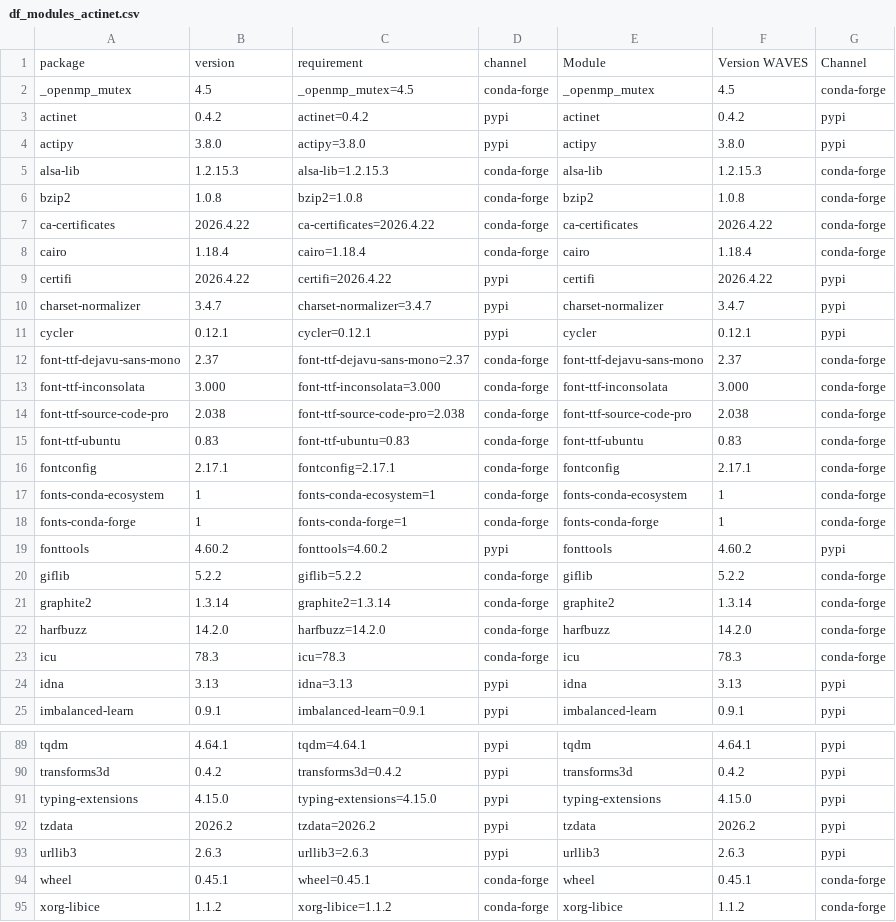
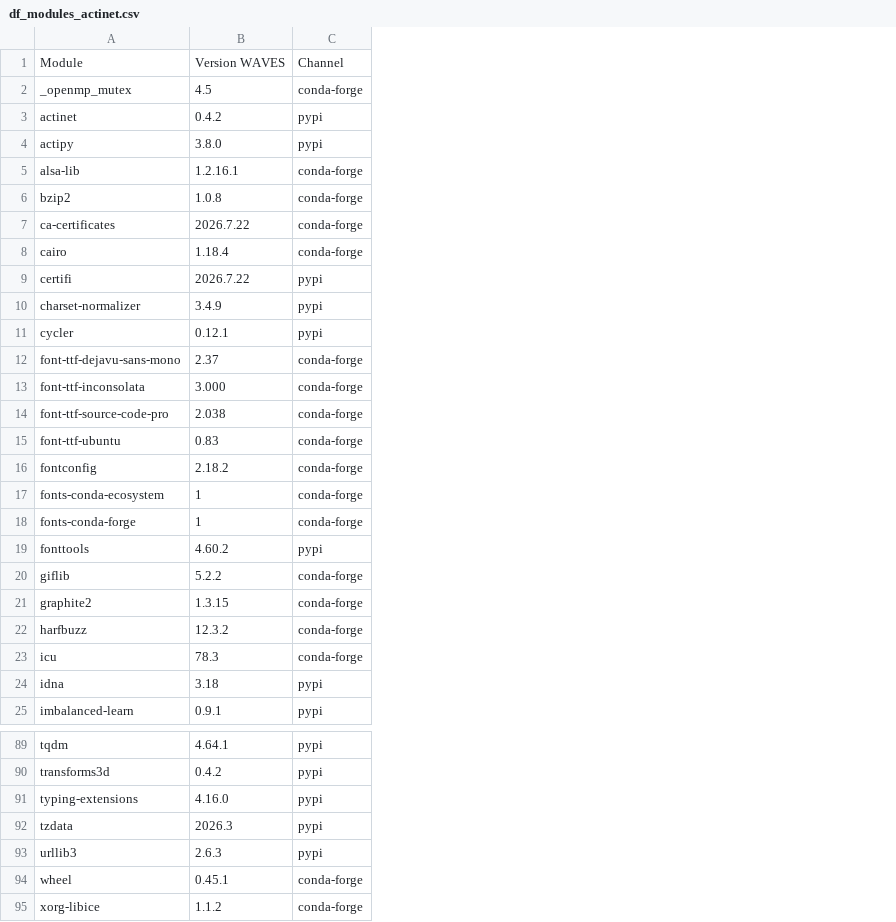
Before and after one commit to WAVES-Collaborative/WAVES, a CSV file: data/0_CONFIG/RAW/df_modules_actinet.csv, drawn as a sheet; only a part is shown, gaps mark what is left out; removed rows and columns are numbered as before the commit, all else as after; the diff covers the shown part only; the diff names each change by its address in the sheet, - before the commit and + after, or states it on an @@ line.

Commit message:
refactor: config_miniconda
- update modules
- clean df_modules and share script used in creating them

```diff
--- a/data/0_CONFIG/RAW/df_modules_actinet.csv
+++ b/data/0_CONFIG/RAW/df_modules_actinet.csv
-column C, rows 2-25: _openmp_mutex=4.5 | actinet=0.4.2 | actipy=3.8.0 | alsa-lib=1.2.15.3 | bzip2=1.0.8 | ca-certificates=2026.4.22 | cairo=1.18.4 | certifi=2026.4.22 | charset-normalizer=3.4.7 | cycler=0.12.1 | font-ttf-dejavu-sans-mono=2.37 | font-ttf-inconsolata=3.000 | font-ttf-source-code-pro=2.038 | font-ttf-ubuntu=0.83 | fontconfig=2.17.1 | fonts-conda-ecosystem=1 | fonts-conda-forge=1 | fonttools=4.60.2 | giflib=5.2.2 | graphite2=1.3.14 | harfbuzz=14.2.0 | icu=78.3 | idna=3.13 | imbalanced-learn=0.9.1; rows 89-95: tqdm=4.64.1 | transforms3d=0.4.2 | typing-extensions=4.15.0 | tzdata=2026.2 | urllib3=2.6.3 | wheel=0.45.1 | xorg-libice=1.1.2
-column D, rows 2-25: conda-forge | pypi | pypi | conda-forge | conda-forge | conda-forge | conda-forge | pypi | pypi | pypi | conda-forge | conda-forge | conda-forge | conda-forge | conda-forge | conda-forge | conda-forge | pypi | conda-forge | conda-forge | conda-forge | conda-forge | pypi | pypi; rows 89-95: pypi | pypi | pypi | pypi | pypi | conda-forge | conda-forge
-column E, rows 2-25: _openmp_mutex | actinet | actipy | alsa-lib | bzip2 | ca-certificates | cairo | certifi | charset-normalizer | cycler | font-ttf-dejavu-sans-mono | font-ttf-inconsolata | font-ttf-source-code-pro | font-ttf-ubuntu | fontconfig | fonts-conda-ecosystem | fonts-conda-forge | fonttools | giflib | graphite2 | harfbuzz | icu | idna | imbalanced-learn; rows 89-95: tqdm | transforms3d | typing-extensions | tzdata | urllib3 | wheel | xorg-libice
-column F, rows 2-25: 4.5 | 0.4.2 | 3.8.0 | 1.2.15.3 | 1.0.8 | 2026.4.22 | 1.18.4 | 2026.4.22 | 3.4.7 | 0.12.1 | 2.37 | 3.000 | 2.038 | 0.83 | 2.17.1 | 1 | 1 | 4.60.2 | 5.2.2 | 1.3.14 | 14.2.0 | 78.3 | 3.13 | 0.9.1; rows 89-95: 4.64.1 | 0.4.2 | 4.15.0 | 2026.2 | 2.6.3 | 0.45.1 | 1.1.2
-row 1: package | version | requirement | channel | Module | Version WAVES | Channel
+row 1: Module | Version WAVES | Channel
-B5: 1.2.15.3
+B5: 1.2.16.1
-B7: 2026.4.22
+B7: 2026.7.22
-B9: 2026.4.22
+B9: 2026.7.22
-B10: 3.4.7
+B10: 3.4.9
-B16: 2.17.1
+B16: 2.18.2
-B21: 1.3.14
+B21: 1.3.15
-B22: 14.2.0
+B22: 12.3.2
-B24: 3.13
+B24: 3.18
-B91: 4.15.0
+B91: 4.16.0
-B92: 2026.2
+B92: 2026.3
```
Also changed, not shown: 1 added row and 19 edited cells elsewhere in this file, data/0_CONFIG/RAW/df_modules_oak1.0.csv, data/0_CONFIG/RAW/df_modules_oakpre.csv, 5 other files.
